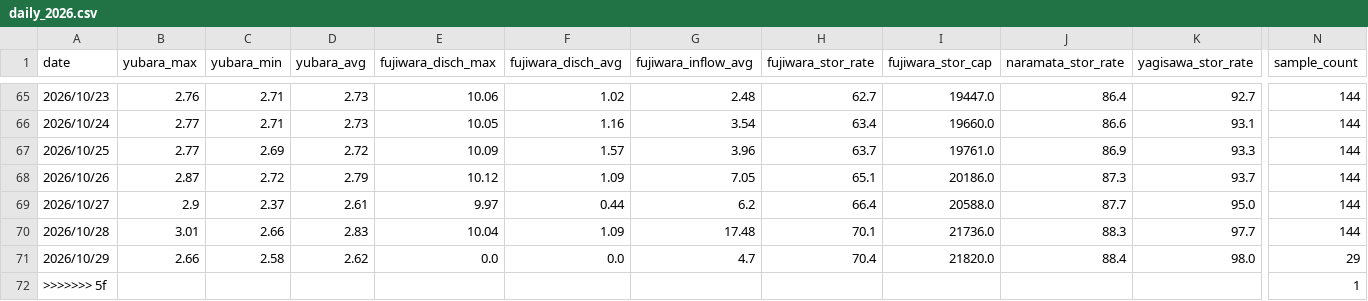
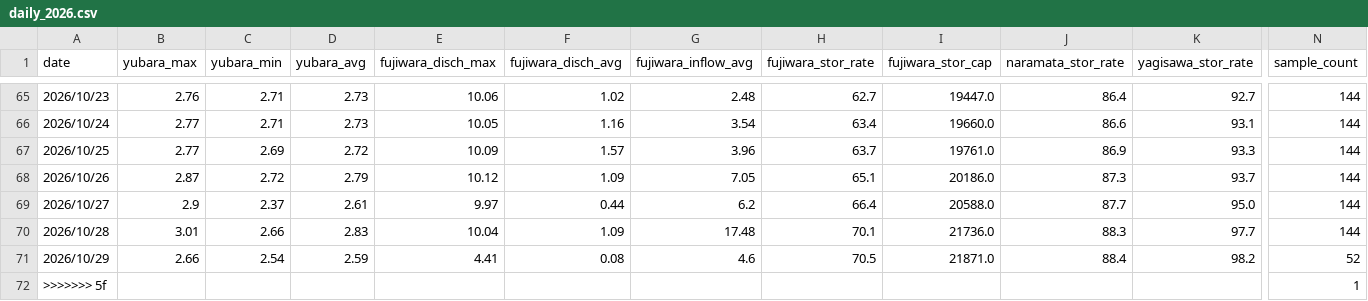
Before and after one commit to tetsucanyons-cell/tone-river-water, a CSV file: data/history/daily_2026.csv, drawn as a sheet; only a part is shown, gaps mark what is left out; the diff names each change by its address in the sheet, - before the commit and + after, or states it on an @@ line.

```diff
--- a/data/history/daily_2026.csv
+++ b/data/history/daily_2026.csv
-C71 (yubara_min): 2.58
+C71 (yubara_min): 2.54
-D71 (yubara_avg): 2.62
+D71 (yubara_avg): 2.59
-E71 (fujiwara_disch_max): 0.0
+E71 (fujiwara_disch_max): 4.41
-F71 (fujiwara_disch_avg): 0.0
+F71 (fujiwara_disch_avg): 0.08
-G71 (fujiwara_inflow_avg): 4.7
+G71 (fujiwara_inflow_avg): 4.6
-H71 (fujiwara_stor_rate): 70.4
+H71 (fujiwara_stor_rate): 70.5
-I71 (fujiwara_stor_cap): 21820.0
+I71 (fujiwara_stor_cap): 21871.0
-K71 (yagisawa_stor_rate): 98.0
+K71 (yagisawa_stor_rate): 98.2
-N71 (sample_count): 29
+N71 (sample_count): 52
```
Also changed, not shown: data/history/2026-10.csv, public/data/history/2026-10.csv, 5 other files.
